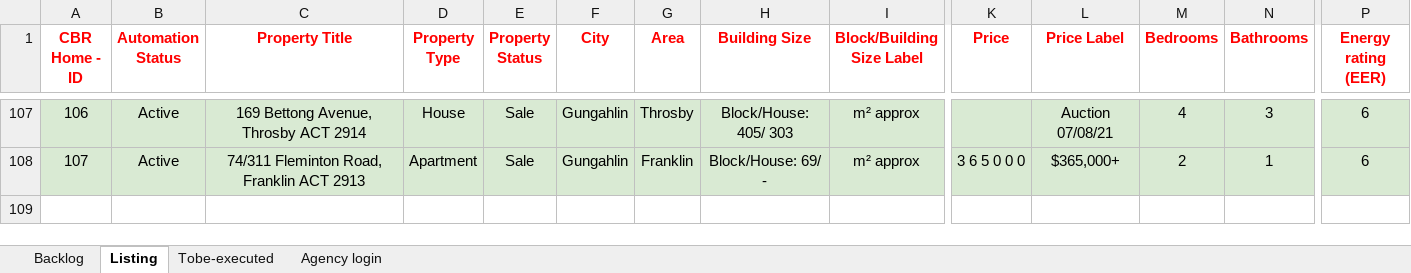
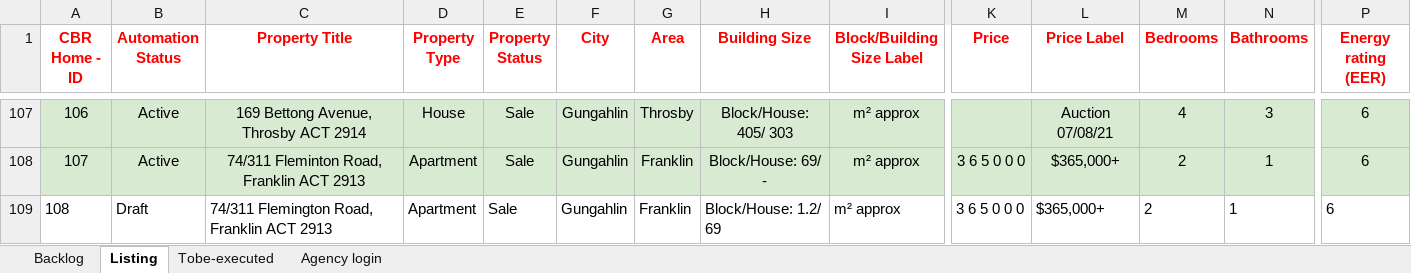
Before and after one commit to ynotcanberra/777Homes-business, an Excel workbook: src/main/resources/InputTestdata/Listing details.xlsx, sheet Listing, drawn as a sheet; only a part is shown, gaps mark what is left out; values as stored, in another font and other column widths than the file's, no borders; conditional formats not drawn; rows hold the shown columns only; the diff names each change by its address in the sheet, - before the commit and + after, or states it on an @@ line.

Commit message:
Scripts run 17/07/2021

```diff
--- a/src/main/resources/InputTestdata/Listing details.xlsx (sheet Listing)
+++ b/src/main/resources/InputTestdata/Listing details.xlsx (sheet Listing)
+row 109: 108 | Draft | 74/311 Flemington Road, Franklin ACT 2913 | Apartment | Sale | Gungahlin | Franklin | Block/House: 1.2/ 69 | m² approx | 3 6 5 0 0 0 | $365,000+ | 2 | 1 | 6
```
Also changed, not shown: sheet Backlog.
